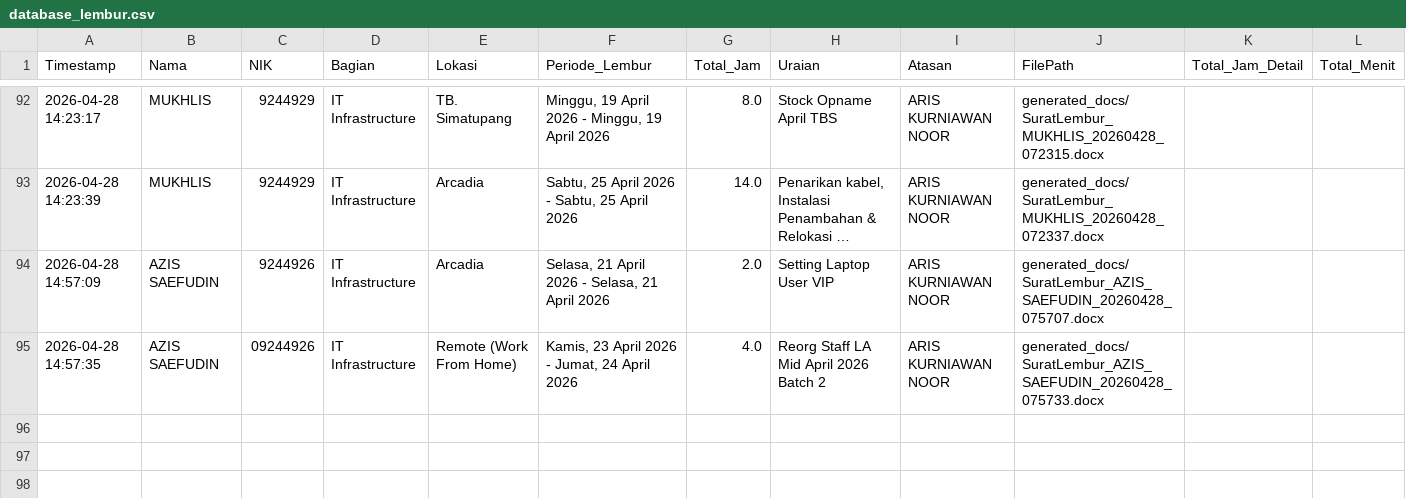
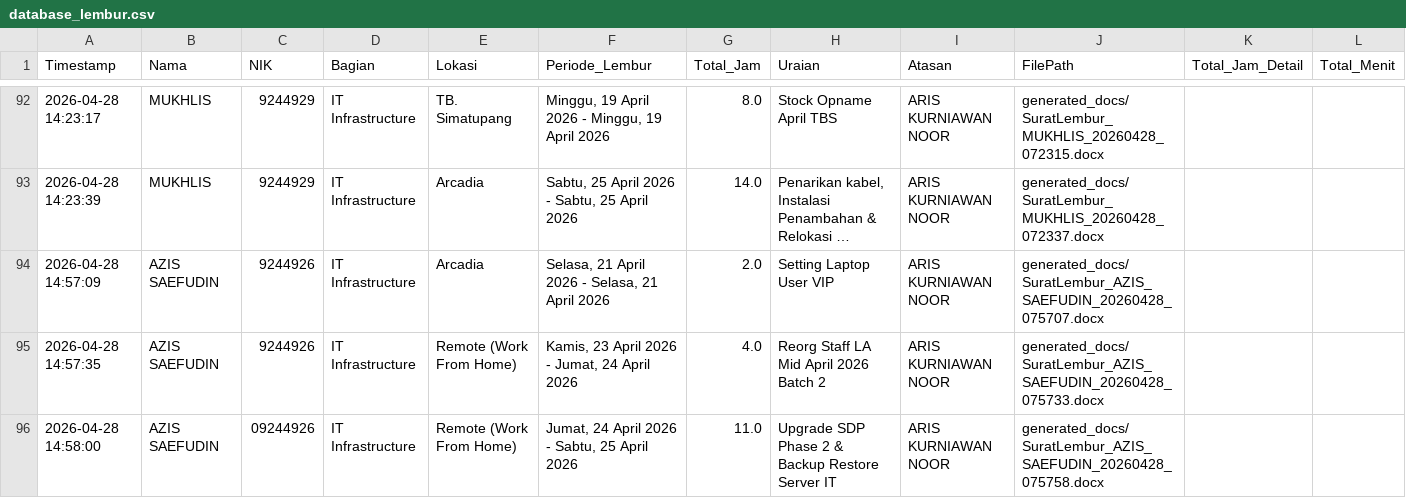
Before and after one commit to anggadevnet/formlemburlmd, a CSV file: database_lembur.csv, drawn as a sheet; only a part is shown, gaps mark what is left out; long unchanged cells end in ….

Commit message:
Update DB: AZIS SAEFUDIN

```diff
--- a/database_lembur.csv
+++ b/database_lembur.csv
@@ -94,2 +94,3 @@ Timestamp,Nama,NIK,Bagian,Lokasi,Periode_Lembur,Total_Jam,Uraian,Atasan,FilePath
 2026-04-28 14:57:09,AZIS SAEFUDIN,9244926,IT Infrastructure,Arcadia,"Selasa, 21 April 2026 - Selasa, 21 April 2026",2.0,Setting Laptop User VIP,ARIS KURNIAWAN NOOR,generated_docs/SuratLembur_AZIS_SAEFUDIN_20260428_075707.docx,,
-2026-04-28 14:57:35,AZIS SAEFUDIN,09244926,IT Infrastructure,Remote (Work From Home),"Kamis, 23 April 2026 - Jumat, 24 April 2026",4.0,Reorg Staff LA Mid April 2026 Batch 2,ARIS KURNIAWAN NOOR,generated_docs/SuratLembur_AZIS_SAEFUDIN_20260428_075733.docx,,
+2026-04-28 14:57:35,AZIS SAEFUDIN,9244926,IT Infrastructure,Remote (Work From Home),"Kamis, 23 April 2026 - Jumat, 24 April 2026",4.0,Reorg Staff LA Mid April 2026 Batch 2,ARIS KURNIAWAN NOOR,generated_docs/SuratLembur_AZIS_SAEFUDIN_20260428_075733.docx,,
+2026-04-28 14:58:00,AZIS SAEFUDIN,09244926,IT Infrastructure,Remote (Work From Home),"Jumat, 24 April 2026 - Sabtu, 25 April 2026",11.0,Upgrade SDP Phase 2 & Backup Restore Server IT,ARIS KURNIAWAN NOOR,generated_docs/SuratLembur_AZIS_SAEFUDIN_20260428_075758.docx,,
```
